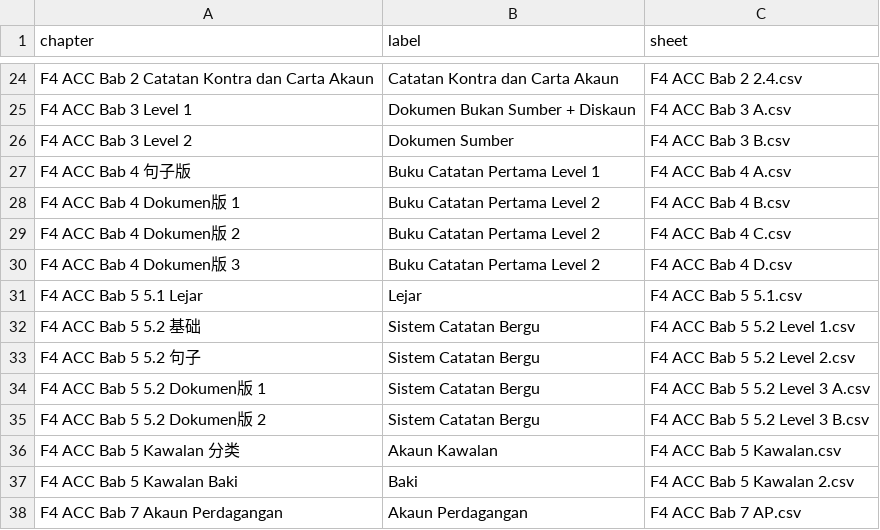
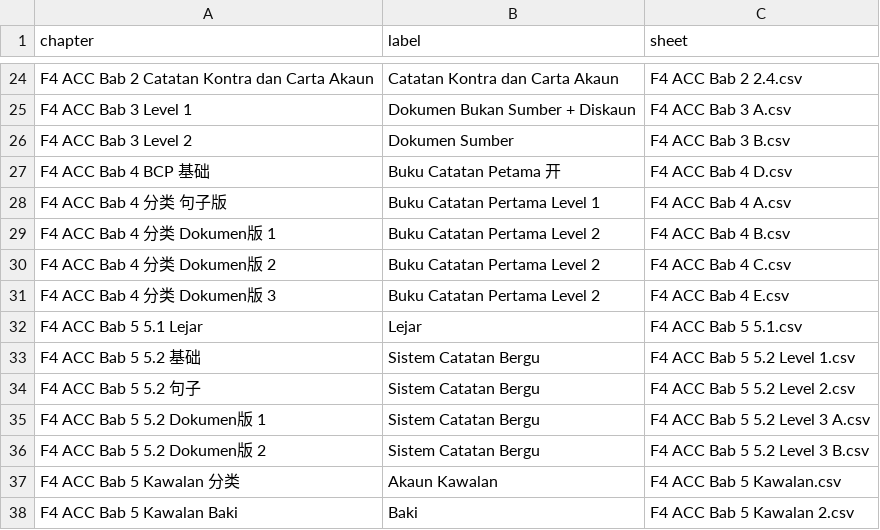
Before and after one commit to nobody0619/F4-ACC, a CSV file: Chapters.csv, drawn as a sheet; only a part is shown, gaps mark what is left out; the shorter side is filled out with more unchanged rows.

```diff
--- a/Chapters.csv
+++ b/Chapters.csv
@@ -26,6 +26,7 @@ F4 ACC Bab 3 Level 1,Dokumen Bukan Sumber + Diskaun,F4 ACC Bab 3 A.csv
 F4 ACC Bab 3 Level 2,Dokumen Sumber,F4 ACC Bab 3 B.csv
-F4 ACC Bab 4 句子版,Buku Catatan Pertama Level 1,F4 ACC Bab 4 A.csv
-F4 ACC Bab 4 Dokumen版 1,Buku Catatan Pertama Level 2,F4 ACC Bab 4 B.csv
-F4 ACC Bab 4 Dokumen版 2,Buku Catatan Pertama Level 2,F4 ACC Bab 4 C.csv
-F4 ACC Bab 4 Dokumen版 3,Buku Catatan Pertama Level 2,F4 ACC Bab 4 D.csv
+F4 ACC Bab 4 BCP 基础,Buku Catatan Petama 开,F4 ACC Bab 4 D.csv
+F4 ACC Bab 4 分类 句子版,Buku Catatan Pertama Level 1,F4 ACC Bab 4 A.csv
+F4 ACC Bab 4 分类 Dokumen版 1,Buku Catatan Pertama Level 2,F4 ACC Bab 4 B.csv
+F4 ACC Bab 4 分类 Dokumen版 2,Buku Catatan Pertama Level 2,F4 ACC Bab 4 C.csv
+F4 ACC Bab 4 分类 Dokumen版 3,Buku Catatan Pertama Level 2,F4 ACC Bab 4 E.csv
 F4 ACC Bab 5 5.1 Lejar,Lejar,F4 ACC Bab 5 5.1.csv
```
Also changed, not shown: F4 ACC Bab 4 D.csv, 1 other file.
